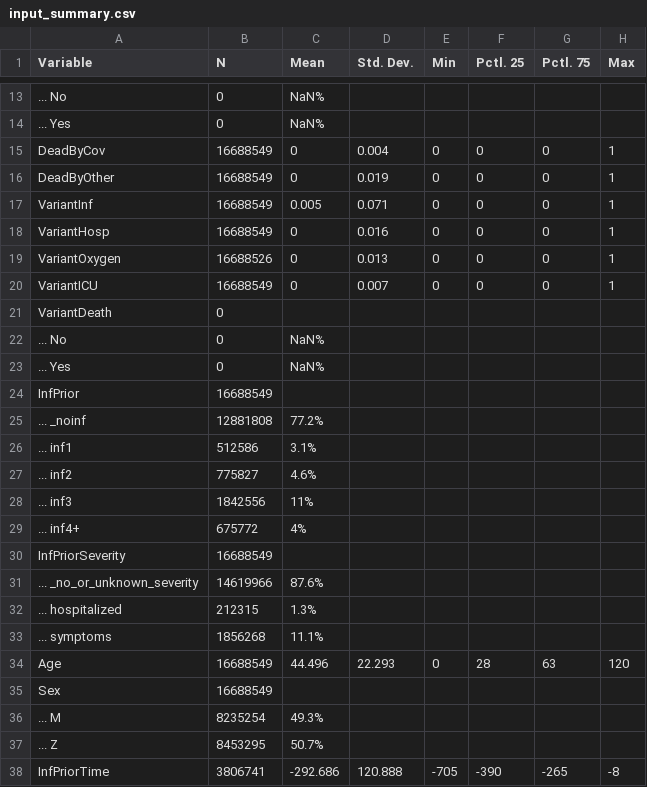
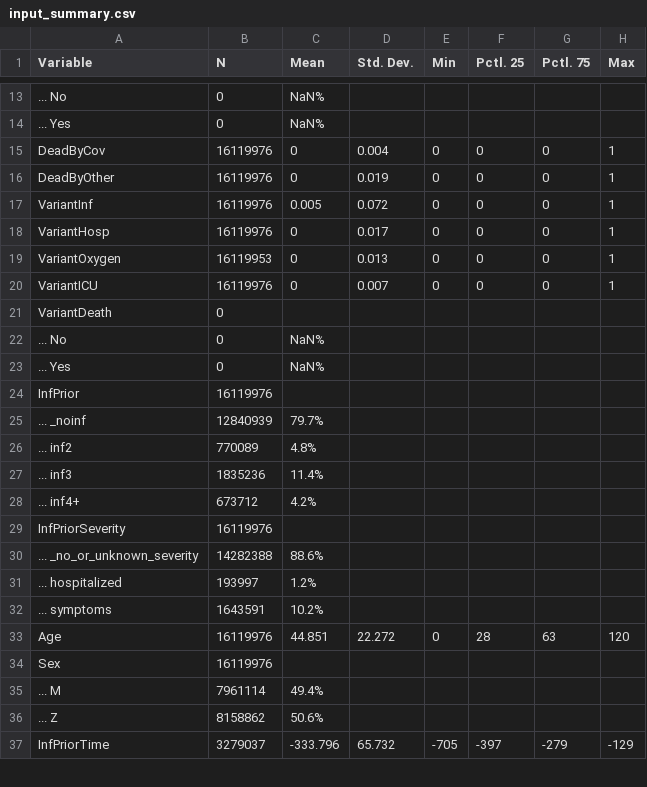
Before and after one commit to bisop-repo/omicronprotection, a CSV file: Vyvanuti/outputs/HDeltaDetail/input_summary.csv, drawn as a sheet; only a part is shown, gaps mark what is left out; the diff covers the shown part only.

Commit message:
Run results: HDeltaDetail

```diff
--- a/Vyvanuti/outputs/HDeltaDetail/input_summary.csv
+++ b/Vyvanuti/outputs/HDeltaDetail/input_summary.csv
@@ -14,8 +14,8 @@
 "... Yes","0","NaN%","","","","",""
-"DeadByCov","16688549","0","0.004","0","0","0","1"
-"DeadByOther","16688549","0","0.019","0","0","0","1"
-"VariantInf","16688549","0.005","0.071","0","0","0","1"
-"VariantHosp","16688549","0","0.016","0","0","0","1"
-"VariantOxygen","16688526","0","0.013","0","0","0","1"
-"VariantICU","16688549","0","0.007","0","0","0","1"
+"DeadByCov","16119976","0","0.004","0","0","0","1"
+"DeadByOther","16119976","0","0.019","0","0","0","1"
+"VariantInf","16119976","0.005","0.072","0","0","0","1"
+"VariantHosp","16119976","0","0.017","0","0","0","1"
+"VariantOxygen","16119953","0","0.013","0","0","0","1"
+"VariantICU","16119976","0","0.007","0","0","0","1"
 "VariantDeath","0","","","","","",""
@@ -23,16 +23,15 @@
 "... Yes","0","NaN%","","","","",""
-"InfPrior","16688549","","","","","",""
-"... _noinf","12881808","77.2%","","","","",""
-"... inf1","512586","3.1%","","","","",""
-"... inf2","775827","4.6%","","","","",""
-"... inf3","1842556","11%","","","","",""
-"... inf4+","675772","4%","","","","",""
-"InfPriorSeverity","16688549","","","","","",""
-"... _no_or_unknown_severity","14619966","87.6%","","","","",""
-"... hospitalized","212315","1.3%","","","","",""
-"... symptoms","1856268","11.1%","","","","",""
-"Age","16688549","44.496","22.293","0","28","63","120"
-"Sex","16688549","","","","","",""
-"... M","8235254","49.3%","","","","",""
-"... Z","8453295","50.7%","","","","",""
-"InfPriorTime","3806741","-292.686","120.888","-705","-390","-265","-8"
+"InfPrior","16119976","","","","","",""
+"... _noinf","12840939","79.7%","","","","",""
+"... inf2","770089","4.8%","","","","",""
+"... inf3","1835236","11.4%","","","","",""
+"... inf4+","673712","4.2%","","","","",""
+"InfPriorSeverity","16119976","","","","","",""
+"... _no_or_unknown_severity","14282388","88.6%","","","","",""
+"... hospitalized","193997","1.2%","","","","",""
+"... symptoms","1643591","10.2%","","","","",""
+"Age","16119976","44.851","22.272","0","28","63","120"
+"Sex","16119976","","","","","",""
+"... M","7961114","49.4%","","","","",""
+"... Z","8158862","50.6%","","","","",""
+"InfPriorTime","3279037","-333.796","65.732","-705","-397","-279","-129"
```
Also changed, not shown: 19 edited cells elsewhere in this file, 9 other files.
